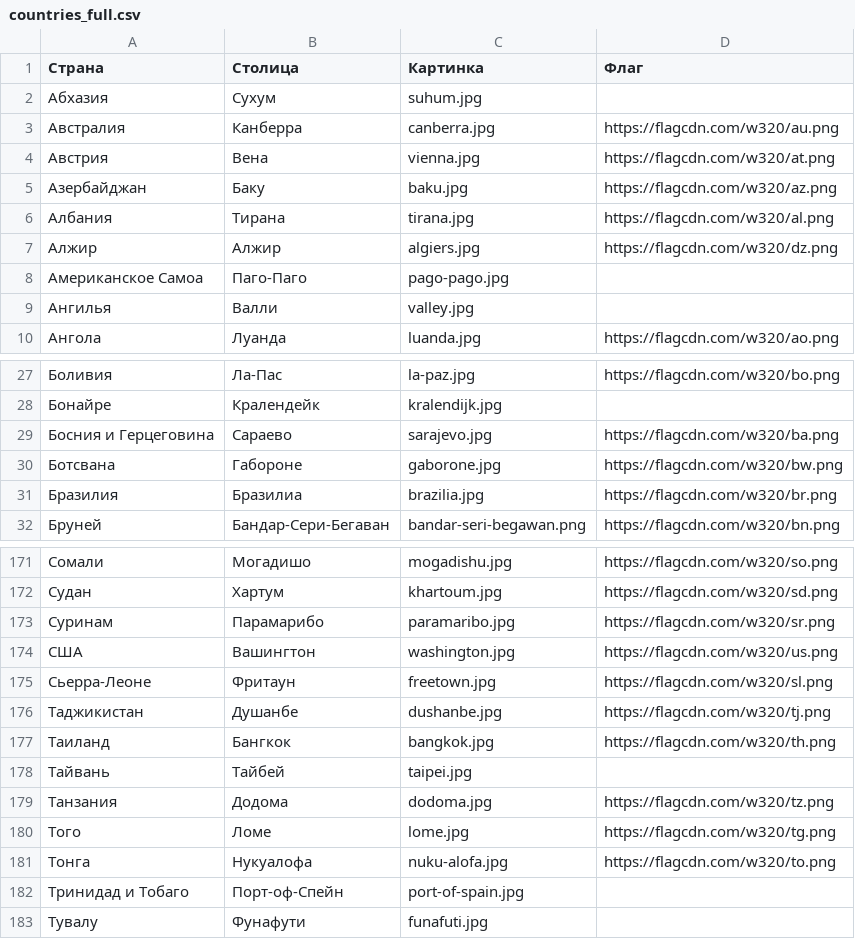
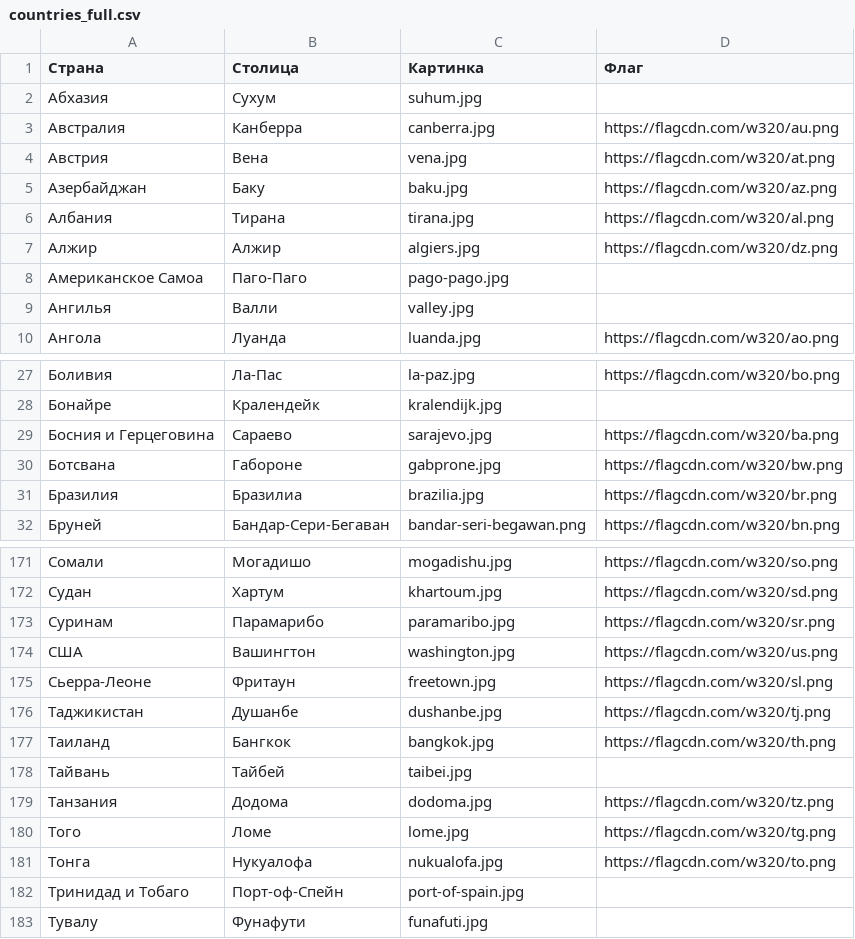
Before and after one commit to avsolon/KvizGeoBot, a CSV file: data/countries_full.csv, drawn as a sheet; only a part is shown, gaps mark what is left out.

Commit message:
upd countries

```diff
--- a/data/countries_full.csv
+++ b/data/countries_full.csv
@@ -3,3 +3,3 @@
 Австралия,Канберра,canberra.jpg,https://flagcdn.com/w320/au.png
-Австрия,Вена,vienna.jpg,https://flagcdn.com/w320/at.png
+Австрия,Вена,vena.jpg,https://flagcdn.com/w320/at.png
 Азербайджан,Баку,baku.jpg,https://flagcdn.com/w320/az.png
@@ -29,3 +29,3 @@
 Босния и Герцеговина,Сараево,sarajevo.jpg,https://flagcdn.com/w320/ba.png
-Ботсвана,Габороне,gaborone.jpg,https://flagcdn.com/w320/bw.png
+Ботсвана,Габороне,gabprone.jpg,https://flagcdn.com/w320/bw.png
 Бразилия,Бразилиа,brazilia.jpg,https://flagcdn.com/w320/br.png
@@ -177,6 +177,6 @@
 Таиланд,Бангкок,bangkok.jpg,https://flagcdn.com/w320/th.png
-Тайвань,Tайбей,taipei.jpg,
+Тайвань,Tайбей,taibei.jpg,
 Танзания,Додома,dodoma.jpg,https://flagcdn.com/w320/tz.png
 Того,Ломе,lome.jpg,https://flagcdn.com/w320/tg.png
-Тонга,Нукуалофа,nuku-alofa.jpg,https://flagcdn.com/w320/to.png
+Тонга,Нукуалофа,nukualofa.jpg,https://flagcdn.com/w320/to.png
 Тринидад и Тобаго,Порт-оф-Спейн,port-of-spain.jpg,
```
